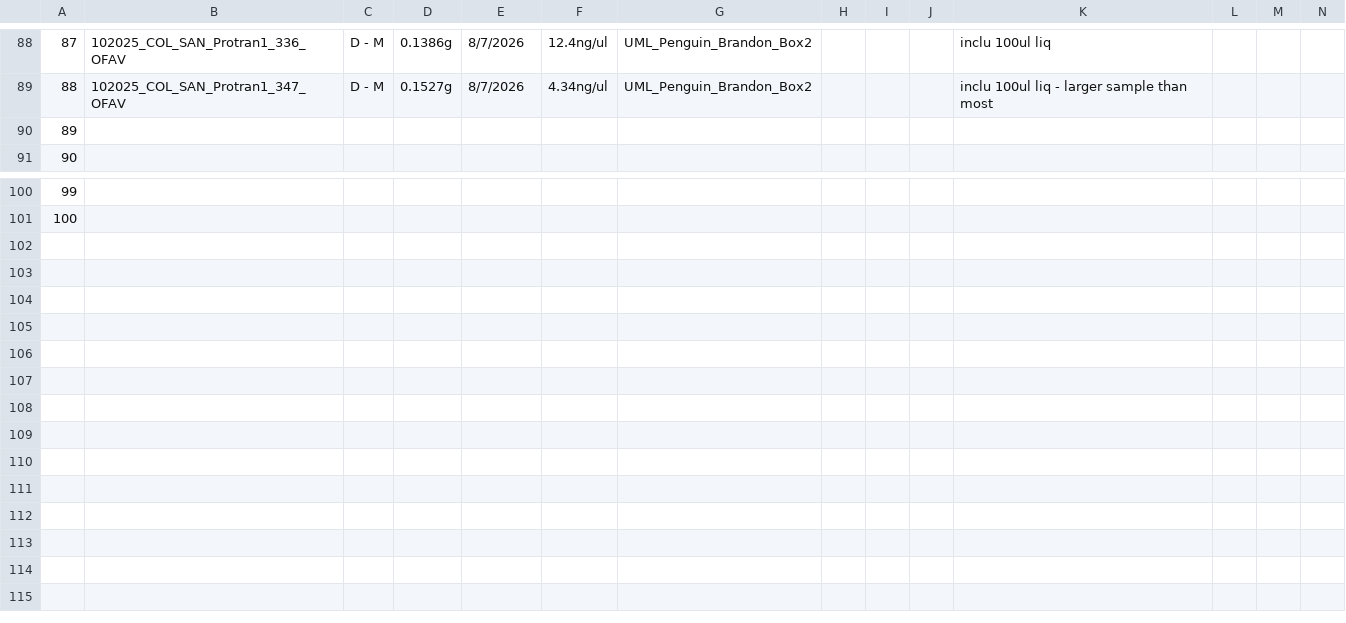
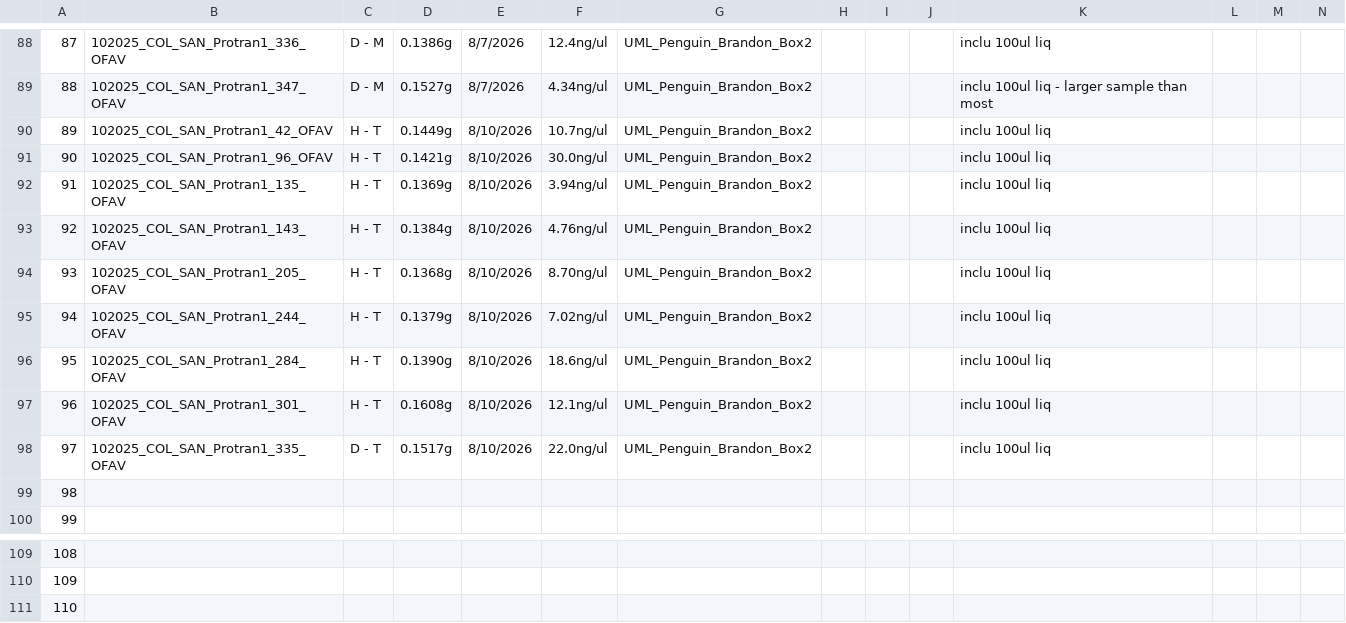
Before and after one commit to GWLab-UML/SAN_CORDAP, a CSV file: Probiotics_Transmission_Data/Metagenomics_Tracker_Protran.csv, drawn as a sheet; only a part is shown, gaps mark what is left out; addresses are those after the commit; rows hold the shown columns only; the diff names each change by its address in the sheet, - before the commit and + after, or states it on an @@ line.

```diff
--- a/Probiotics_Transmission_Data/Metagenomics_Tracker_Protran.csv
+++ b/Probiotics_Transmission_Data/Metagenomics_Tracker_Protran.csv
+row 90: 89 | 102025_COL_SAN_Protran1_42_OFAV | H - T | 0.1449g | 8/10/2026 | 10.7ng/ul | UML_Penguin_Brandon_Box2 |  |  |  | inclu 100ul liq
+row 91: 90 | 102025_COL_SAN_Protran1_96_OFAV | H - T | 0.1421g | 8/10/2026 | 30.0ng/ul | UML_Penguin_Brandon_Box2 |  |  |  | inclu 100ul liq
+row 92: 91 | 102025_COL_SAN_Protran1_135_OFAV | H - T | 0.1369g | 8/10/2026 | 3.94ng/ul | UML_Penguin_Brandon_Box2 |  |  |  | inclu 100ul liq
+row 93: 92 | 102025_COL_SAN_Protran1_143_OFAV | H - T | 0.1384g | 8/10/2026 | 4.76ng/ul | UML_Penguin_Brandon_Box2 |  |  |  | inclu 100ul liq
+row 94: 93 | 102025_COL_SAN_Protran1_205_OFAV | H - T | 0.1368g | 8/10/2026 | 8.70ng/ul | UML_Penguin_Brandon_Box2 |  |  |  | inclu 100ul liq
+row 95: 94 | 102025_COL_SAN_Protran1_244_OFAV | H - T | 0.1379g | 8/10/2026 | 7.02ng/ul | UML_Penguin_Brandon_Box2 |  |  |  | inclu 100ul liq
+row 96: 95 | 102025_COL_SAN_Protran1_284_OFAV | H - T | 0.1390g | 8/10/2026 | 18.6ng/ul | UML_Penguin_Brandon_Box2 |  |  |  | inclu 100ul liq
+row 97: 96 | 102025_COL_SAN_Protran1_301_OFAV | H - T | 0.1608g | 8/10/2026 | 12.1ng/ul | UML_Penguin_Brandon_Box2 |  |  |  | inclu 100ul liq
+row 98: 97 | 102025_COL_SAN_Protran1_335_OFAV | D - T | 0.1517g | 8/10/2026 | 22.0ng/ul | UML_Penguin_Brandon_Box2 |  |  |  | inclu 100ul liq
@@ column A renumbered between rows 99 and 110 @@
+row 111: 110
```
Also changed, not shown: Probiotics_Transmission_Data/COL_SAN_protran_sample_data.csv.
